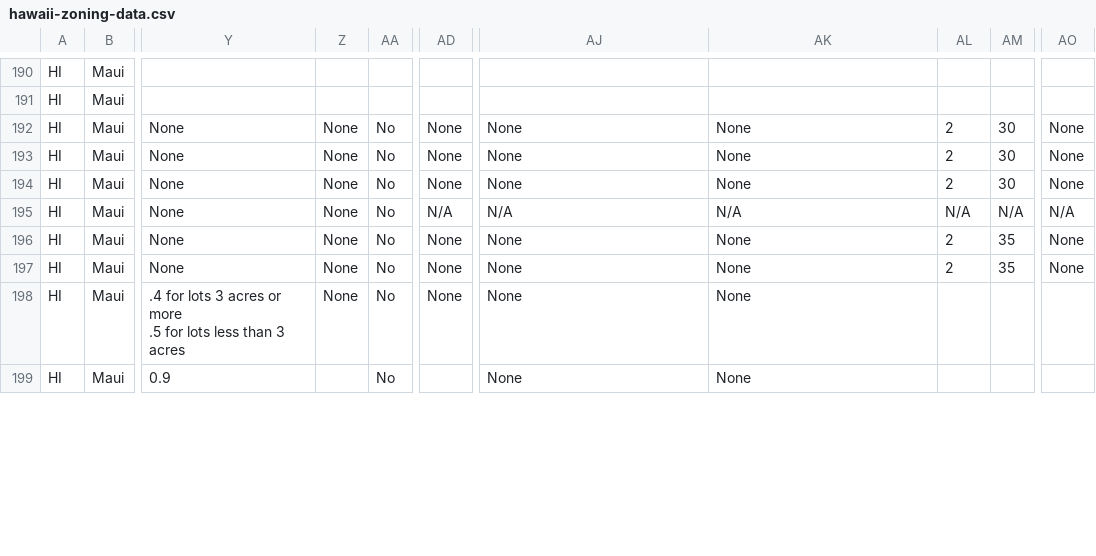
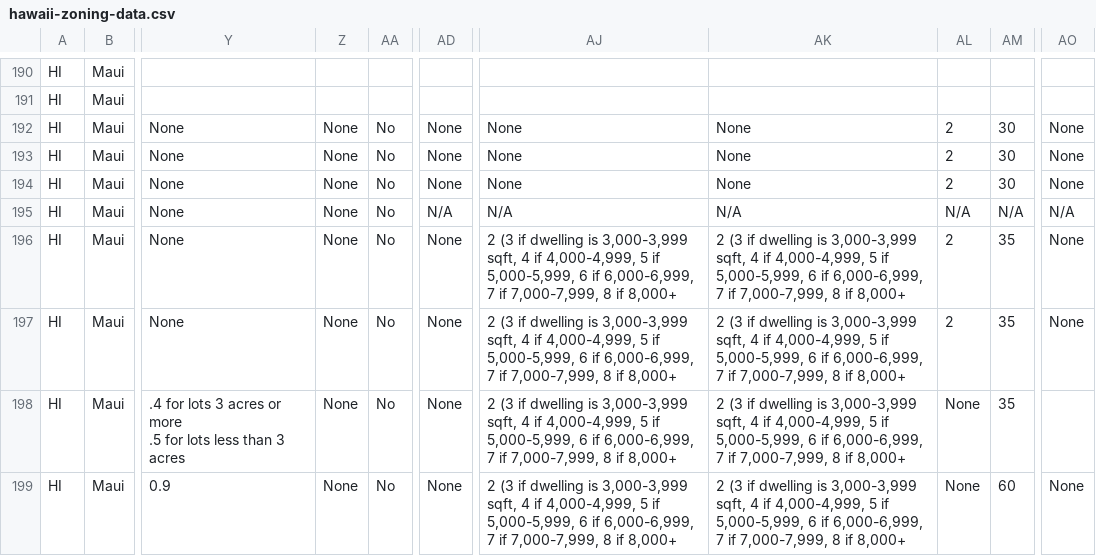
Before and after one commit to CodeWithAloha/Hawaii-Zoning-Atlas, a CSV file: data/hawaii-zoning-data.csv, drawn as a sheet; only a part is shown, gaps mark what is left out; the diff covers the shown part only; the diff names each change by its address in the sheet, - before the commit and + after, or states it on an @@ line.

```diff
--- a/data/hawaii-zoning-data.csv
+++ b/data/hawaii-zoning-data.csv
-AJ196:AJ199: None
+AJ196:AJ199: 2 (3 if dwelling is 3,000-3,999 sqft, 4 if 4,000-4,999, 5 if 5,000-5,999, 6 if 6,000-6,999, 7 if 7,000-7,999, 8 if 8,000+
-AK196:AK199: None
+AK196:AK199: 2 (3 if dwelling is 3,000-3,999 sqft, 4 if 4,000-4,999, 5 if 5,000-5,999, 6 if 6,000-6,999, 7 if 7,000-7,999, 8 if 8,000+
-AL198:AL199: (empty)
+AL198:AL199: None
-AM198: (empty)
+AM198: 35
-Z199: (empty)
+Z199: None
-AD199: (empty)
+AD199: None
-AM199: (empty)
+AM199: 60
-AO199: (empty)
+AO199: None
```
Also changed, not shown: 156 edited cells elsewhere in this file.
